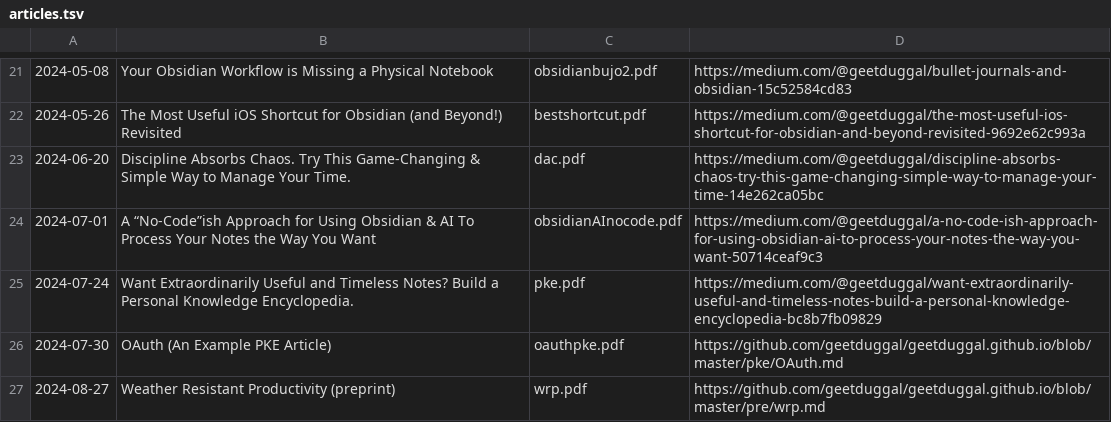
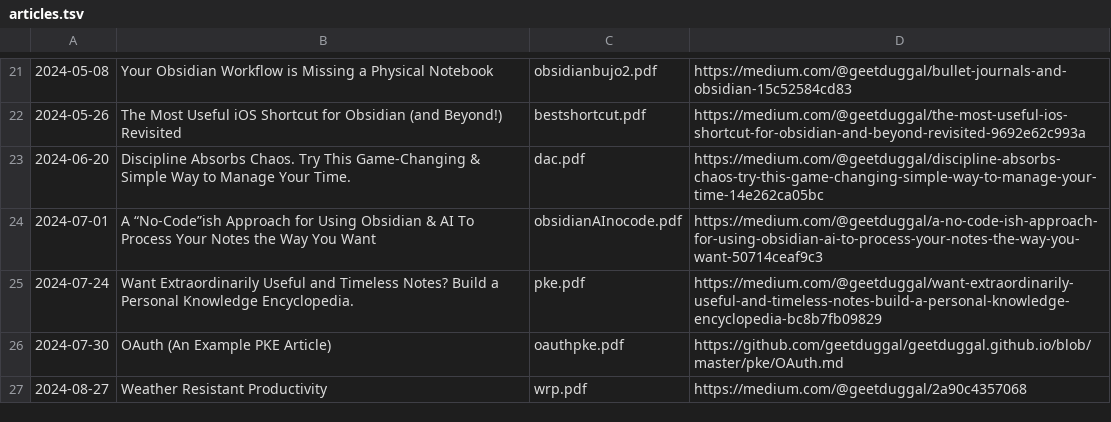
Before and after one commit to geetduggal/geetduggal.github.io, a TSV file: articles.tsv, drawn as a sheet; only a part is shown, gaps mark what is left out.

Commit message:
Minor fix

```diff
--- a/articles.tsv
+++ b/articles.tsv
@@ -26,2 +26,2 @@
 2024-07-30	OAuth (An Example PKE Article)	oauthpke.pdf	https://github.com/geetduggal/geetduggal.github.io/blob/master/pke/OAuth.md
-2024-08-27	Weather Resistant Productivity (preprint)	wrp.pdf	https://github.com/geetduggal/geetduggal.github.io/blob/master/pre/wrp.md
+2024-08-27	Weather Resistant Productivity	wrp.pdf	https://medium.com/@geetduggal/2a90c4357068
```
